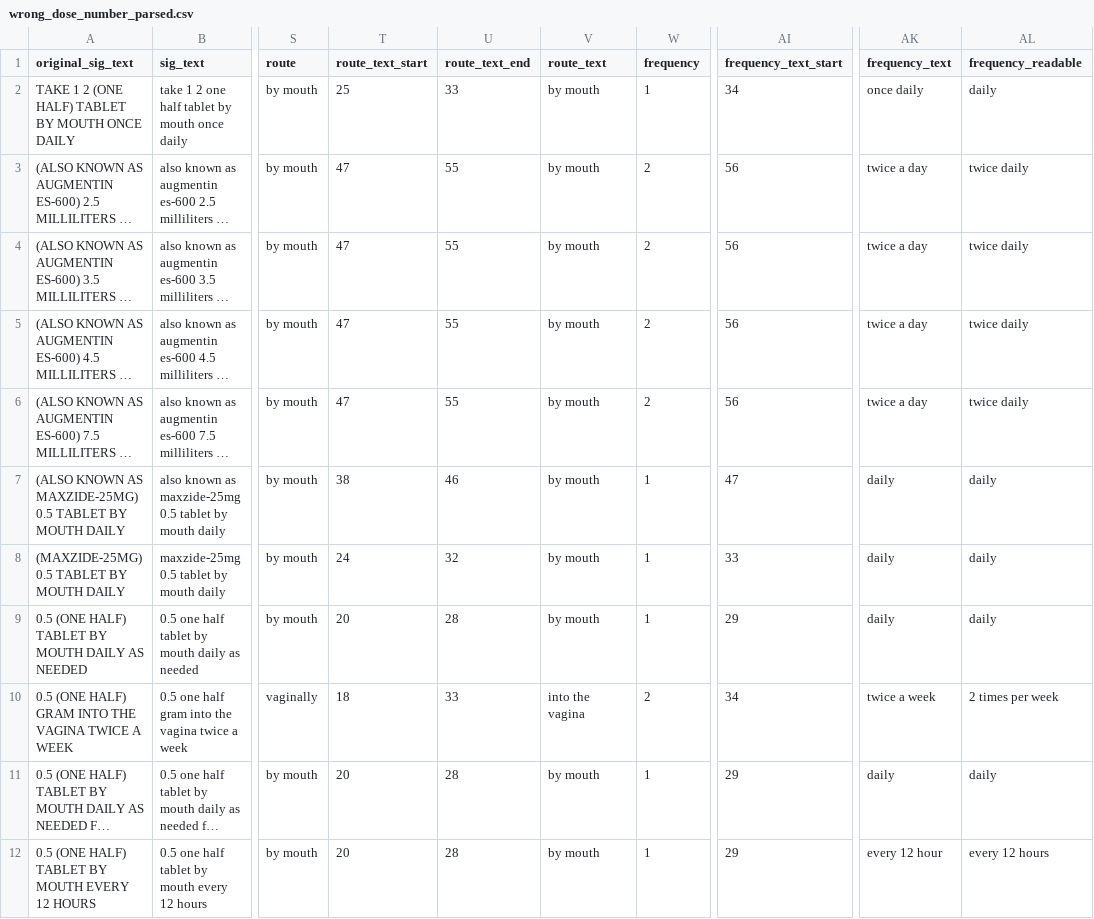
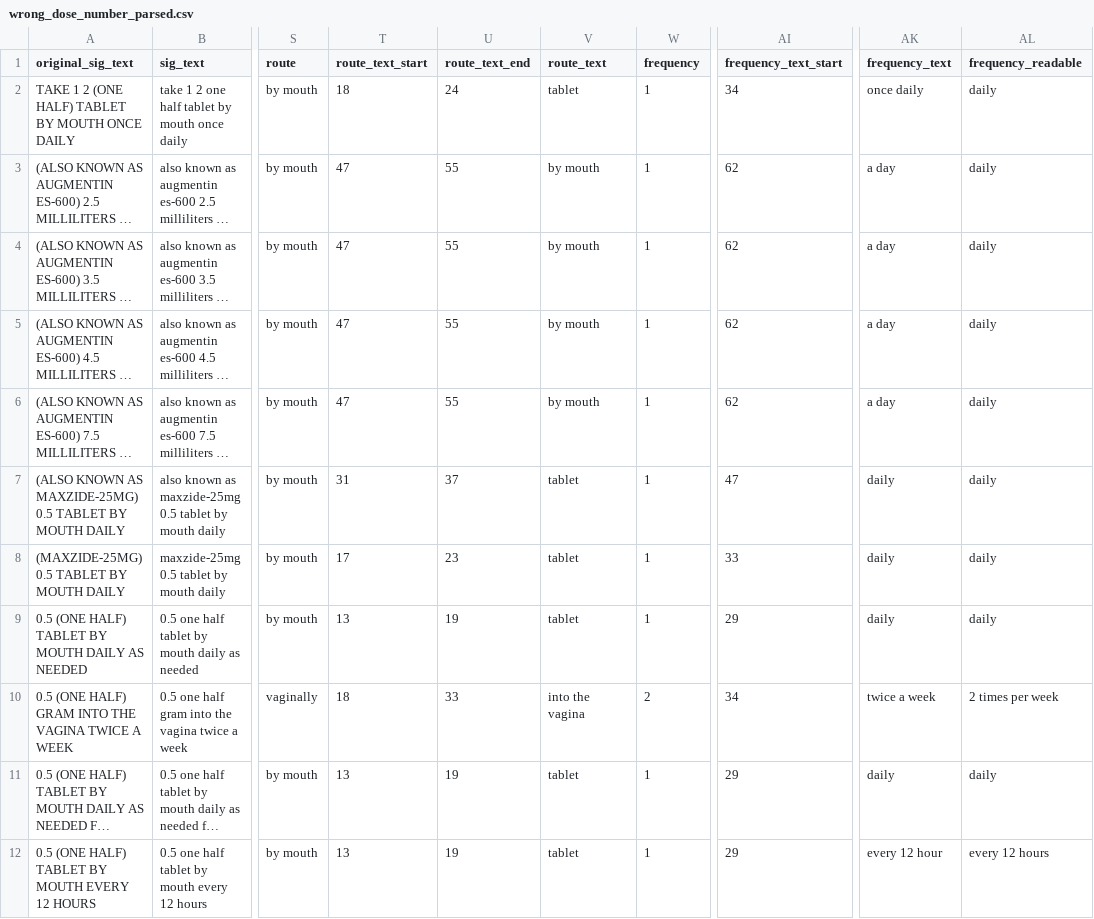
Before and after one commit to jrlegrand/parserx, a CSV file: parsers/csv/output/wrong_dose_number_parsed.csv, drawn as a sheet; only a part is shown, gaps mark what is left out; long unchanged cells end in …; the diff covers the shown part only; the diff names each change by its address in the sheet, - before the commit and + after, or states it on an @@ line.

```diff
--- a/parsers/csv/output/wrong_dose_number_parsed.csv
+++ b/parsers/csv/output/wrong_dose_number_parsed.csv
-T2 (route_text_start): 25
+T2 (route_text_start): 18
-U2 (route_text_end): 33
+U2 (route_text_end): 24
-V2 (route_text): by mouth
+V2 (route_text): tablet
-W3:W6 (frequency): 2
+W3:W6 (frequency): 1
-AI3:AI6 (frequency_text_start): 56
+AI3:AI6 (frequency_text_start): 62
-AK3:AK6 (frequency_text): twice a day
+AK3:AK6 (frequency_text): a day
-AL3:AL6 (frequency_readable): twice daily
+AL3:AL6 (frequency_readable): daily
-T7 (route_text_start): 38
+T7 (route_text_start): 31
-U7 (route_text_end): 46
+U7 (route_text_end): 37
-V7:V9 (route_text): by mouth
+V7:V9 (route_text): tablet
-T8 (route_text_start): 24
+T8 (route_text_start): 17
-U8 (route_text_end): 32
+U8 (route_text_end): 23
-T9 (route_text_start): 20
+T9 (route_text_start): 13
-U9 (route_text_end): 28
+U9 (route_text_end): 19
-T11:T12 (route_text_start): 20
+T11:T12 (route_text_start): 13
-U11:U12 (route_text_end): 28
+U11:U12 (route_text_end): 19
-V11:V12 (route_text): by mouth
+V11:V12 (route_text): tablet
```
Also changed, not shown: 94 edited cells elsewhere in this file, parsers/csv/output/wrong_frequency_parsed.csv, 23 other files.
